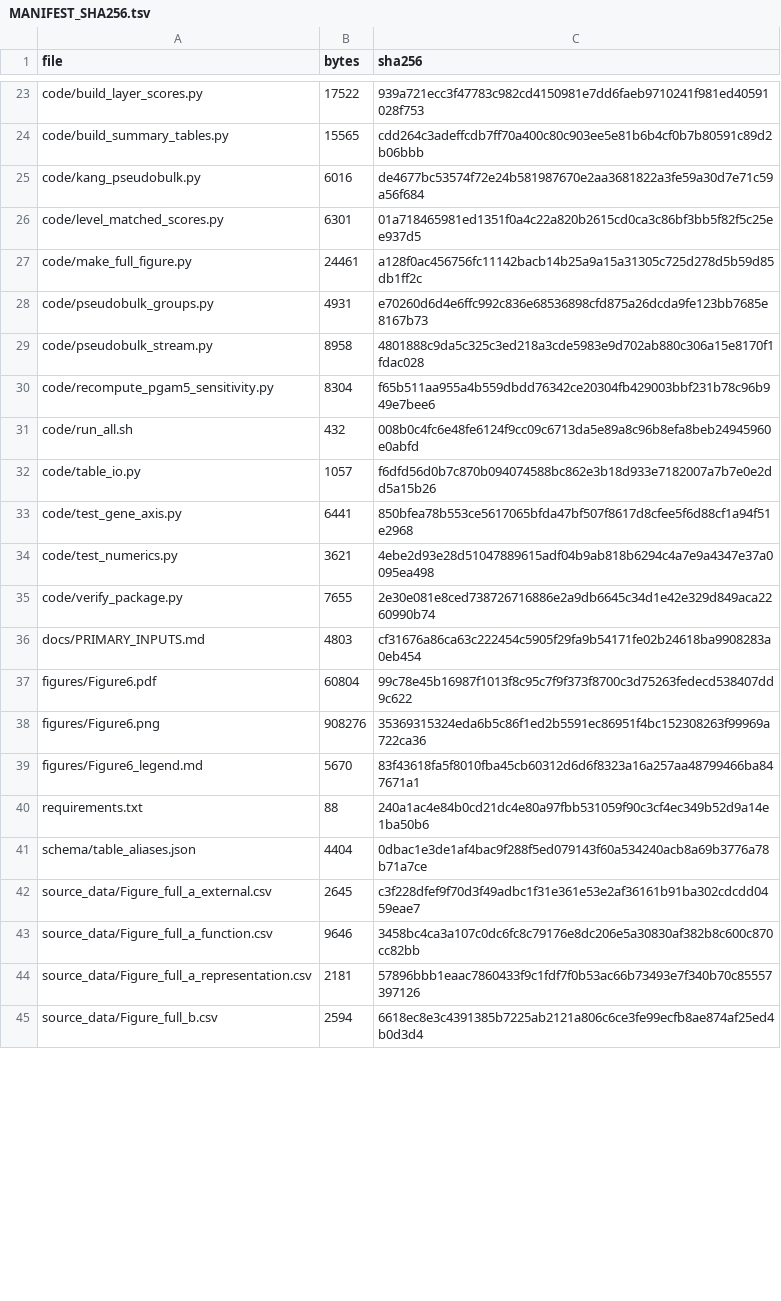
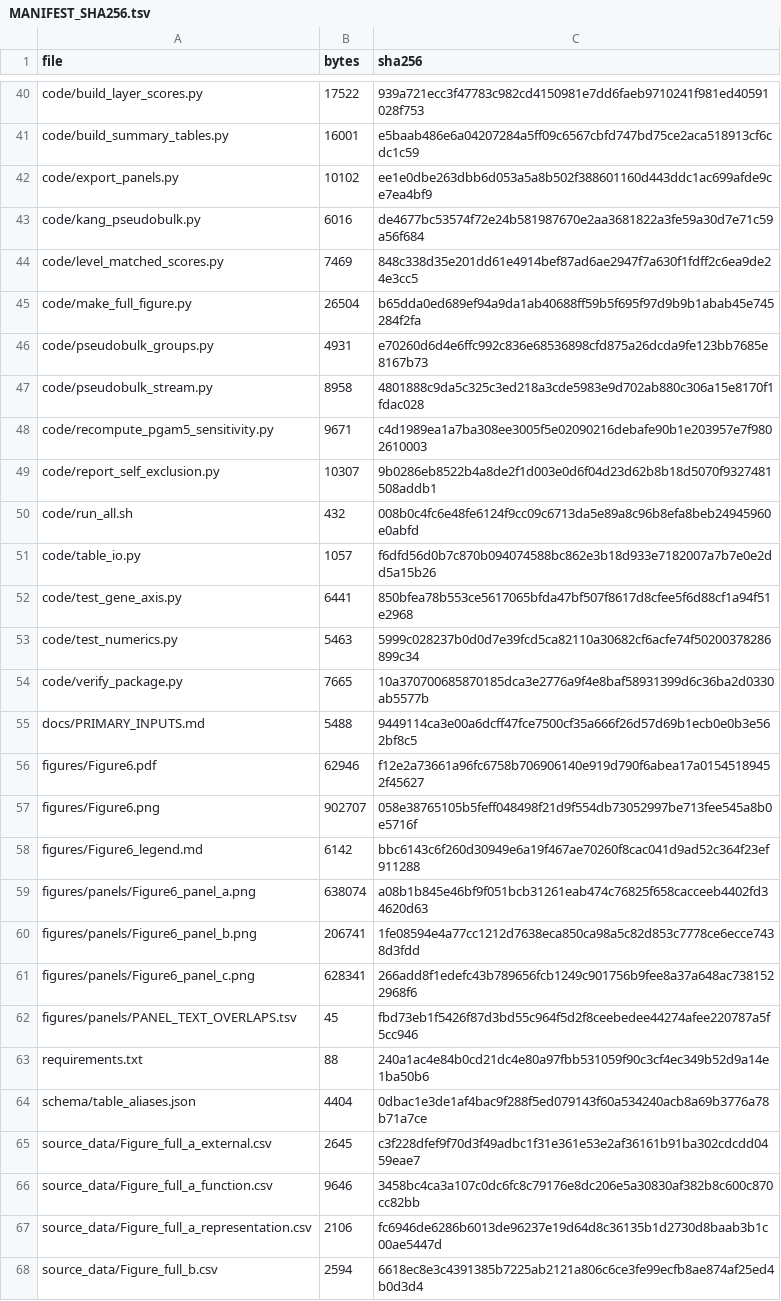
Before and after one commit to alexeysakhalin/tumor-model-comparison-patient-3d-2d, a TSV file: MANIFEST_SHA256.tsv, drawn as a sheet; only a part is shown, gaps mark what is left out; addresses are those after the commit; the diff covers the shown part only; the diff names each change by its address in the sheet, - before the commit and + after, or states it on an @@ line.

```diff
--- a/MANIFEST_SHA256.tsv
+++ b/MANIFEST_SHA256.tsv
-B41 (bytes): 15565
+B41 (bytes): 16001
-C41 (sha256): cdd264c3adeffcdb7ff70a400c80c903ee5e81b6b4cf0b7b80591c89d2b06bbb
+C41 (sha256): e5baab486e6a04207284a5ff09c6567cbfd747bd75ce2aca518913cf6cdc1c59
+row 42: code/export_panels.py | 10102 | ee1e0dbe263dbb6d053a5a8b502f388601160d443ddc1ac699afde9ce7ea4bf9
-B44 (bytes): 6301
+B44 (bytes): 7469
-C44 (sha256): 01a718465981ed1351f0a4c22a820b2615cd0ca3c86bf3bb5f82f5c25ee937d5
+C44 (sha256): 848c338d35e201dd61e4914bef87ad6ae2947f7a630f1fdff2c6ea9de24e3cc5
-B45 (bytes): 24461
+B45 (bytes): 26504
-C45 (sha256): a128f0ac456756fc11142bacb14b25a9a15a31305c725d278d5b59d85db1ff2c
+C45 (sha256): b65dda0ed689ef94a9da1ab40688ff59b5f695f97d9b9b1abab45e745284f2fa
-B48 (bytes): 8304
+B48 (bytes): 9671
-C48 (sha256): f65b511aa955a4b559dbdd76342ce20304fb429003bbf231b78c96b949e7bee6
+C48 (sha256): c4d1989ea1a7ba308ee3005f5e02090216debafe90b1e203957e7f9802610003
+row 49: code/report_self_exclusion.py | 10307 | 9b0286eb8522b4a8de2f1d003e0d6f04d23d62b8b18d5070f9327481508addb1
-B53 (bytes): 3621
+B53 (bytes): 5463
-C53 (sha256): 4ebe2d93e28d51047889615adf04b9ab818b6294c4a7e9a4347e37a0095ea498
+C53 (sha256): 5999c028237b0d0d7e39fcd5ca82110a30682cf6acfe74f50200378286899c34
-B54 (bytes): 7655
+B54 (bytes): 7665
-C54 (sha256): 2e30e081e8ced738726716886e2a9db6645c34d1e42e329d849aca2260990b74
+C54 (sha256): 10a370700685870185dca3e2776a9f4e8baf58931399d6c36ba2d0330ab5577b
-B55 (bytes): 4803
+B55 (bytes): 5488
-C55 (sha256): cf31676a86ca63c222454c5905f29fa9b54171fe02b24618ba9908283a0eb454
+C55 (sha256): 9449114ca3e00a6dcff47fce7500cf35a666f26d57d69b1ecb0e0b3e562bf8c5
-B56 (bytes): 60804
+B56 (bytes): 62946
-C56 (sha256): 99c78e45b16987f1013f8c95c7f9f373f8700c3d75263fedecd538407dd9c622
+C56 (sha256): f12e2a73661a96fc6758b706906140e919d790f6abea17a01545189452f45627
-B57 (bytes): 908276
+B57 (bytes): 902707
-C57 (sha256): 35369315324eda6b5c86f1ed2b5591ec86951f4bc152308263f99969a722ca36
+C57 (sha256): 058e38765105b5feff048498f21d9f554db73052997be713fee545a8b0e5716f
-B58 (bytes): 5670
+B58 (bytes): 6142
-C58 (sha256): 83f43618fa5f8010fba45cb60312d6d6f8323a16a257aa48799466ba847671a1
+C58 (sha256): bbc6143c6f260d30949e6a19f467ae70260f8cac041d9ad52c364f23ef911288
+row 59: figures/panels/Figure6_panel_a.png | 638074 | a08b1b845e46bf9f051bcb31261eab474c76825f658cacceeb4402fd34620d63
+row 60: figures/panels/Figure6_panel_b.png | 206741 | 1fe08594e4a77cc1212d7638eca850ca98a5c82d853c7778ce6ecce7438d3fdd
+row 61: figures/panels/Figure6_panel_c.png | 628341 | 266add8f1edefc43b789656fcb1249c901756b9fee8a37a648ac7381522968f6
+row 62: figures/panels/PANEL_TEXT_OVERLAPS.tsv | 45 | fbd73eb1f5426f87d3bd55c964f5d2f8ceebedee44274afee220787a5f5cc946
-B67 (bytes): 2181
+B67 (bytes): 2106
-C67 (sha256): 57896bbb1eaac7860433f9c1fdf7f0b53ac66b73493e7f340b70c85557397126
+C67 (sha256): fc6946de6286b6013de96237e19d64d8c36135b1d2730d8baab3b1c00ae5447d
```
Also changed, not shown: 17 added rows and 46 edited cells elsewhere in this file, TABLE_INDEX.tsv, source_data/Figure_full_c_levels.csv, 56 other files.
